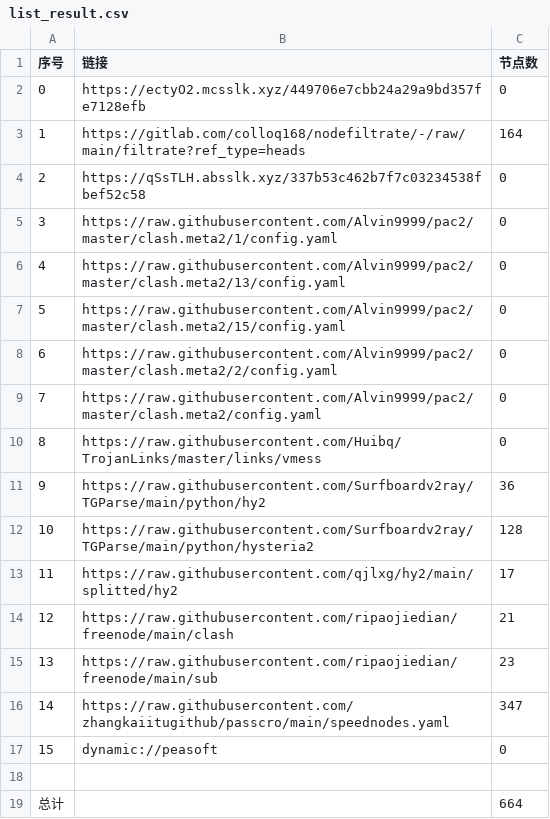
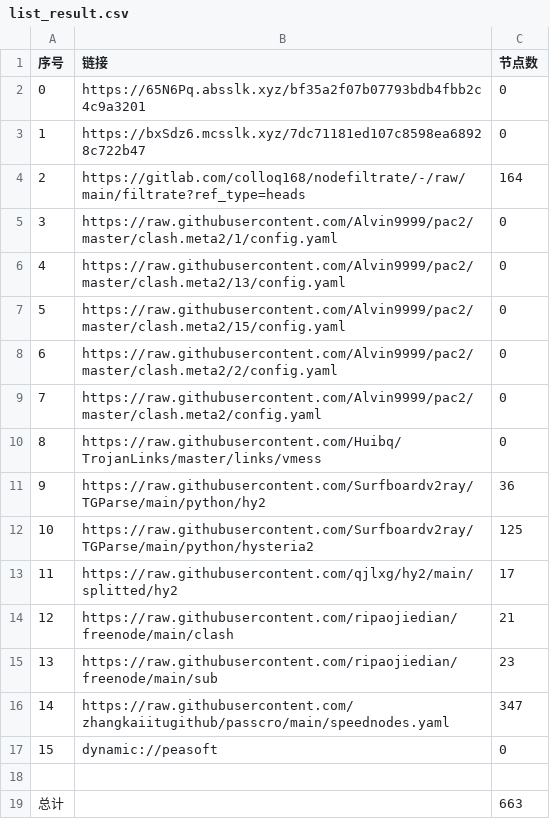
Before and after one commit to yg8080/AutoMergePublicNodes, a CSV file: list_result.csv, drawn as a sheet.

```diff
--- a/list_result.csv
+++ b/list_result.csv
@@ -1,5 +1,5 @@
 序号,链接,节点数
-0,https://ectyO2.mcsslk.xyz/449706e7cbb24a29a9bd357fe7128efb,0
-1,https://gitlab.com/colloq168/nodefiltrate/-/raw/main/filtrate?ref_type=heads,164
-2,https://qSsTLH.absslk.xyz/337b53c462b7f7c03234538fbef52c58,0
+0,https://65N6Pq.absslk.xyz/bf35a2f07b07793bdb4fbb2c4c9a3201,0
+1,https://bxSdz6.mcsslk.xyz/7dc71181ed107c8598ea68928c722b47,0
+2,https://gitlab.com/colloq168/nodefiltrate/-/raw/main/filtrate?ref_type=heads,164
 3,https://raw.githubusercontent.com/Alvin9999/pac2/master/clash.meta2/1/config.yaml,0
@@ -11,3 +11,3 @@
 9,https://raw.githubusercontent.com/Surfboardv2ray/TGParse/main/python/hy2,36
-10,https://raw.githubusercontent.com/Surfboardv2ray/TGParse/main/python/hysteria2,128
+10,https://raw.githubusercontent.com/Surfboardv2ray/TGParse/main/python/hysteria2,125
 11,https://raw.githubusercontent.com/qjlxg/hy2/main/splitted/hy2,17
@@ -18,2 +18,2 @@
 
-总计,,664
+总计,,663
```
Also changed, not shown: 22 other files.
